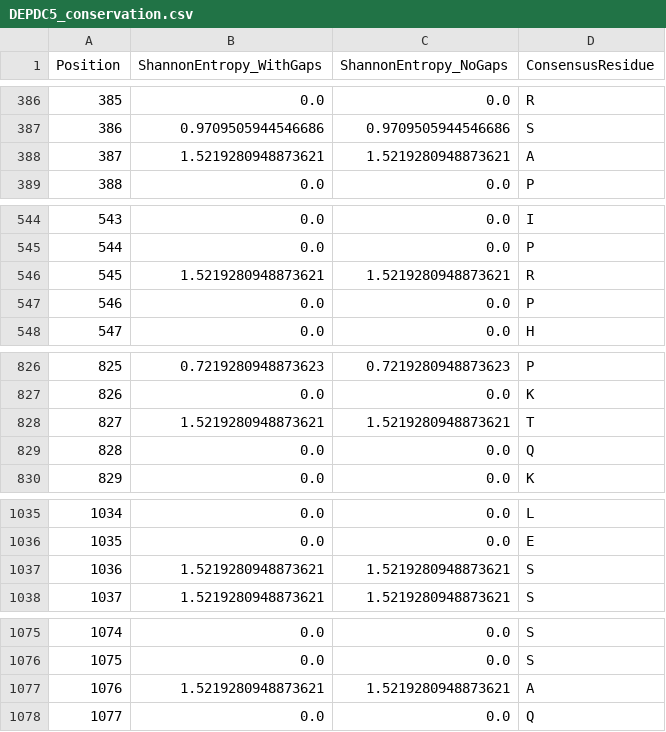
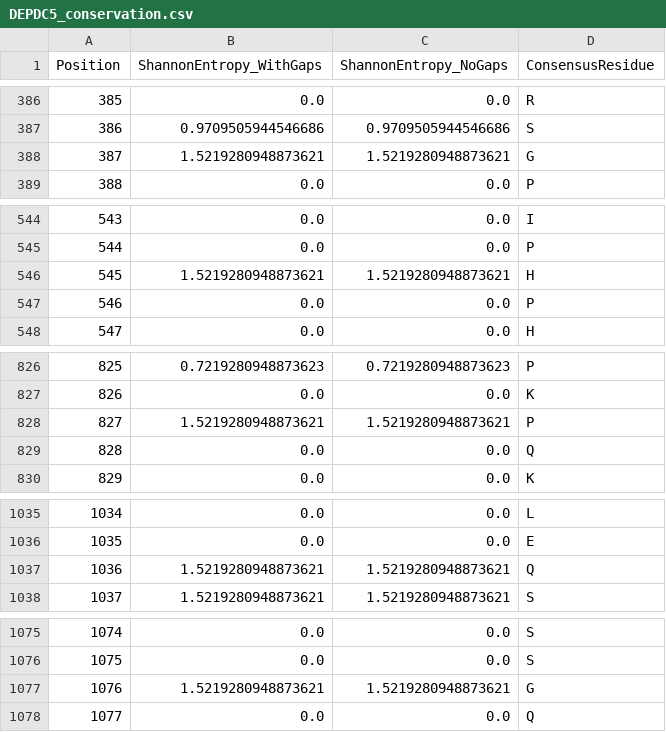
Before and after one commit to wperlichek/comparative-genomics-pipeline, a CSV file: data/output/conservation/DEPDC5_conservation.csv, drawn as a sheet; only a part is shown, gaps mark what is left out; the diff covers the shown part only.

```diff
--- a/data/output/conservation/DEPDC5_conservation.csv
+++ b/data/output/conservation/DEPDC5_conservation.csv
@@ -387,3 +387,3 @@ Position,ShannonEntropy_WithGaps,ShannonEntropy_NoGaps,ConsensusResidue
 386,0.9709505944546686,0.9709505944546686,S
-387,1.5219280948873621,1.5219280948873621,A
+387,1.5219280948873621,1.5219280948873621,G
 388,0.0,0.0,P
@@ -545,3 +545,3 @@ Position,ShannonEntropy_WithGaps,ShannonEntropy_NoGaps,ConsensusResidue
 544,0.0,0.0,P
-545,1.5219280948873621,1.5219280948873621,R
+545,1.5219280948873621,1.5219280948873621,H
 546,0.0,0.0,P
@@ -827,3 +827,3 @@ Position,ShannonEntropy_WithGaps,ShannonEntropy_NoGaps,ConsensusResidue
 826,0.0,0.0,K
-827,1.5219280948873621,1.5219280948873621,T
+827,1.5219280948873621,1.5219280948873621,P
 828,0.0,0.0,Q
@@ -1036,3 +1036,3 @@ Position,ShannonEntropy_WithGaps,ShannonEntropy_NoGaps,ConsensusResidue
 1035,0.0,0.0,E
-1036,1.5219280948873621,1.5219280948873621,S
+1036,1.5219280948873621,1.5219280948873621,Q
 1037,1.5219280948873621,1.5219280948873621,S
@@ -1076,3 +1076,3 @@ Position,ShannonEntropy_WithGaps,ShannonEntropy_NoGaps,ConsensusResidue
 1075,0.0,0.0,S
-1076,1.5219280948873621,1.5219280948873621,A
+1076,1.5219280948873621,1.5219280948873621,G
 1077,0.0,0.0,Q
```
Also changed, not shown: 4 edited cells elsewhere in this file, data/output/conservation/SCN1A_conservation.csv, 8 other files.
